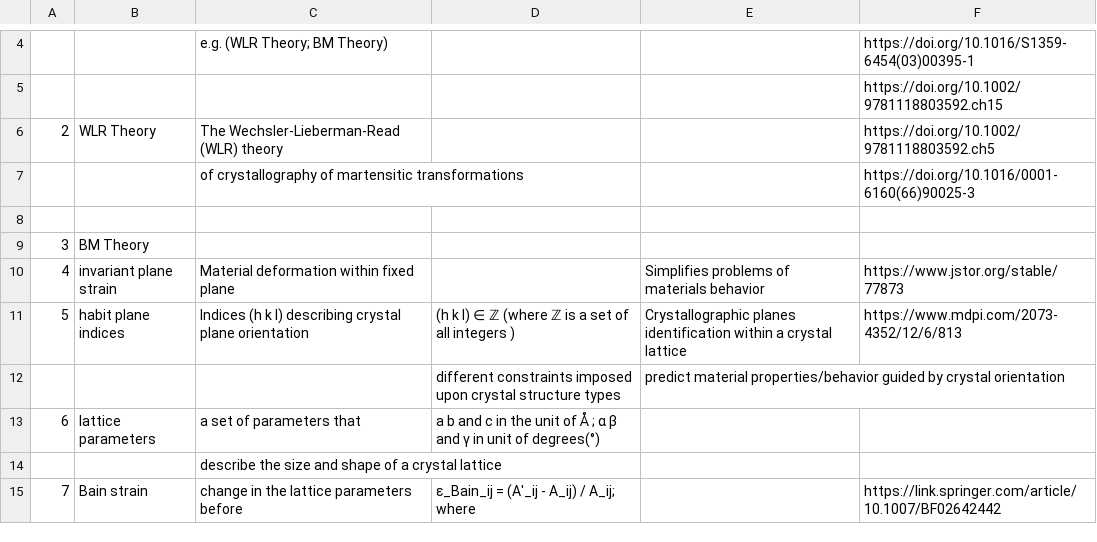
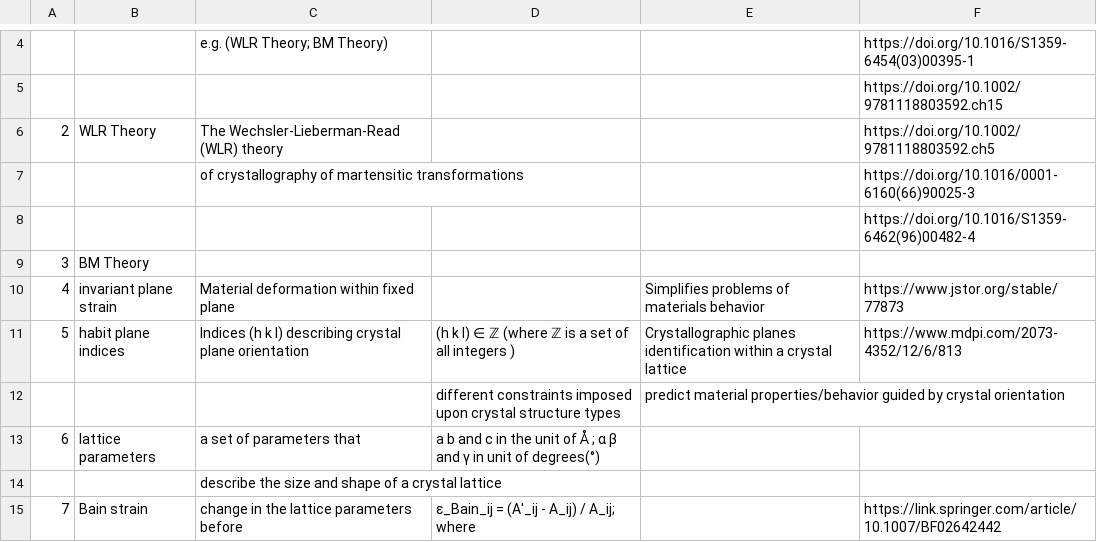
Before and after one commit to anilkunwar/martensitic_alloys, a CSV file: ptmc_glossary.csv, drawn as a sheet; only a part is shown, gaps mark what is left out; the diff names each change by its address in the sheet, - before the commit and + after, or states it on an @@ line.

Commit message:
Update ptmc_glossary.csv

```diff
--- a/ptmc_glossary.csv
+++ b/ptmc_glossary.csv
-F8: (empty)
+F8: https://doi.org/10.1016/S1359-6462(96)00482-4
```
